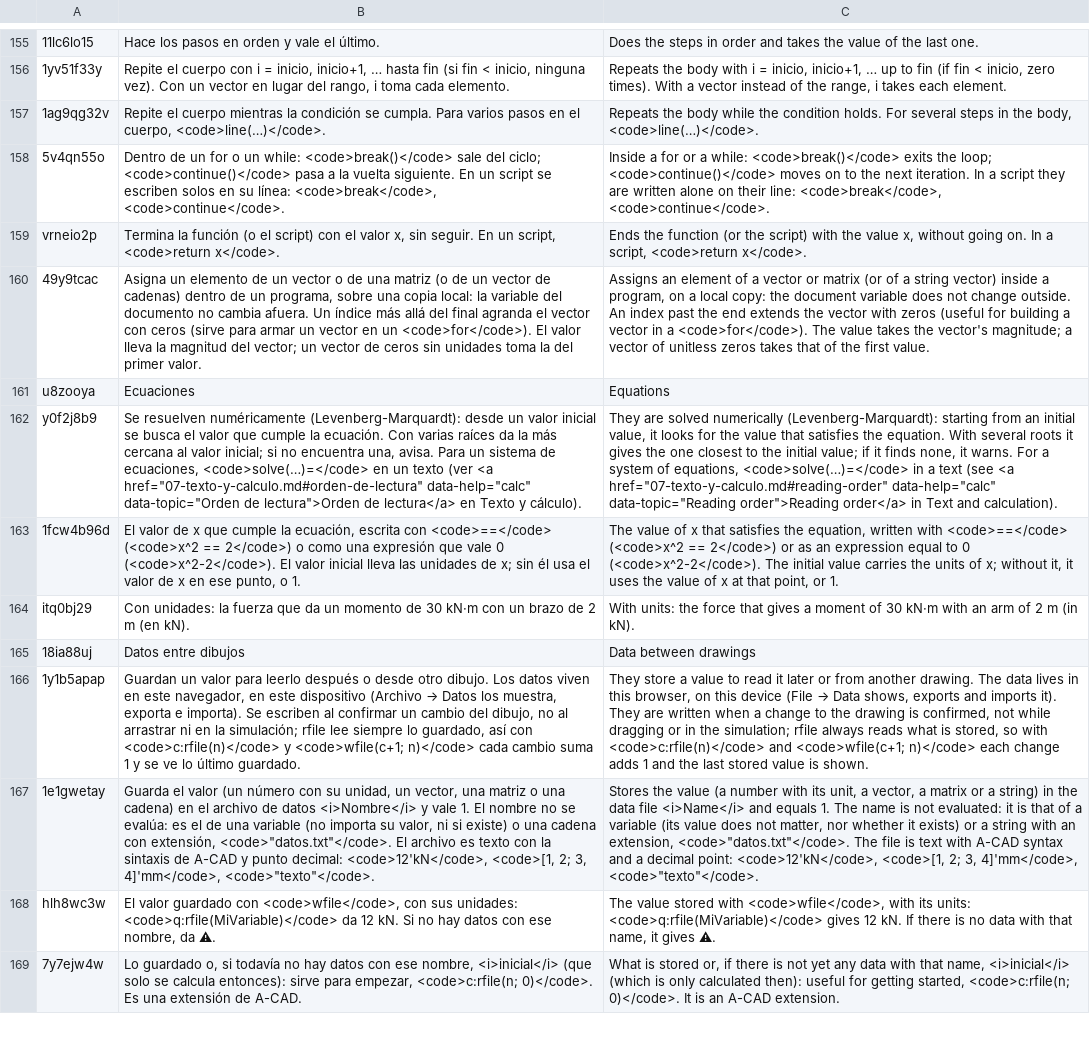
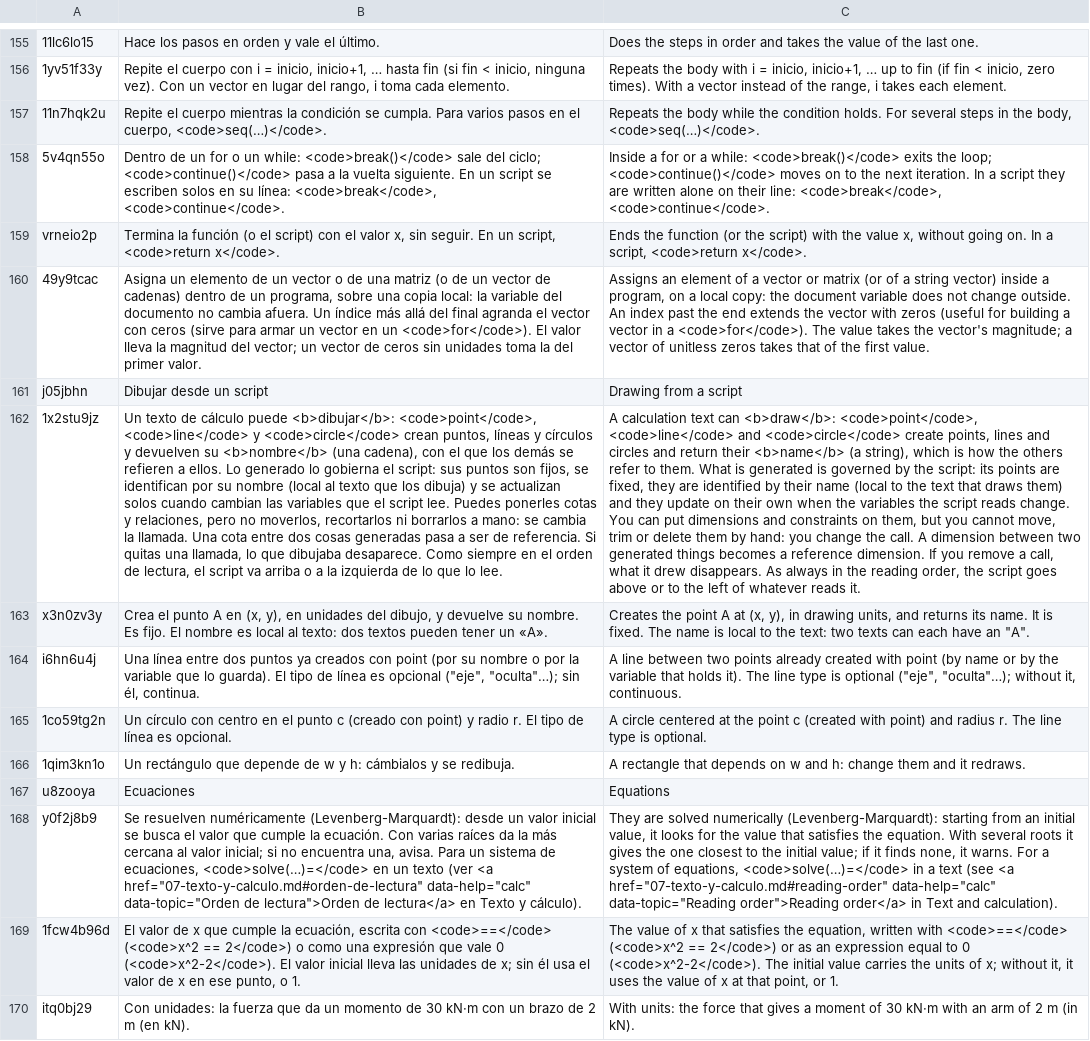
Before and after one commit to oscampo/a-cad, a TSV file: tools/i18n/ref/funcref.tsv, drawn as a sheet; only a part is shown, gaps mark what is left out; the shorter side is filled out with more unchanged rows; removed rows and columns are numbered as before the commit, all else as after; the diff names each change by its address in the sheet, - before the commit and + after, or states it on an @@ line.

```diff
--- a/tools/i18n/ref/funcref.tsv
+++ b/tools/i18n/ref/funcref.tsv
-row 157: 1ag9qg32v | Repite el cuerpo mientras la condición se cumpla. Para varios pasos en el cuerpo, <code>line(…)</code>. | Repeats the body while the condition holds. For several steps in the body, <code>line(…)</code>.
+row 157: 11n7hqk2u | Repite el cuerpo mientras la condición se cumpla. Para varios pasos en el cuerpo, <code>seq(…)</code>. | Repeats the body while the condition holds. For several steps in the body, <code>seq(…)</code>.
+row 161: j05jbhn | Dibujar desde un script | Drawing from a script
+row 162: 1x2stu9jz | Un texto de cálculo puede <b>dibujar</b>: <code>point</code>, <code>line</code> y <code>circle</code> crean puntos, líneas y círculos y devuelven su <b>nombre</b> (una cadena), con el que los demás se refieren a ellos. Lo generado lo gobierna el script: sus puntos son fijos, se identifican por su nombre (local al texto que los dibuja) y se actualizan solos cuando cambian las variables que el script lee. Puedes ponerles cotas y relaciones, pero no moverlos, recortarlos ni borrarlos a mano: se cambia la llamada. Una cota entre dos cosas generadas pasa a ser de referencia. Si quitas una llamada, lo que dibujaba desaparece. Como siempre en el orden de lectura, el script va arriba o a la izquierda de lo que lo lee. | A calculation text can <b>draw</b>: <code>point</code>, <code>line</code> and <code>circle</code> create points, lines and circles and return their <b>name</b> (a string), which is how the others refer to them. What is generated is governed by the script: its points are fixed, they are identified by their name (local to the text that draws them) and they update on their own when the variables the script reads change. You can put dimensions and constraints on them, but you cannot move, trim or delete them by hand: you change the call. A dimension between two generated things becomes a reference dimension. If you remove a call, what it drew disappears. As always in the reading order, the script goes above or to the left of whatever reads it.
+row 163: x3n0zv3y | Crea el punto A en (x, y), en unidades del dibujo, y devuelve su nombre. Es fijo. El nombre es local al texto: dos textos pueden tener un «A». | Creates the point A at (x, y), in drawing units, and returns its name. It is fixed. The name is local to the text: two texts can each have an "A".
+row 164: i6hn6u4j | Una línea entre dos puntos ya creados con point (por su nombre o por la variable que lo guarda). El tipo de línea es opcional ("eje", "oculta"…); sin él, continua. | A line between two points already created with point (by name or by the variable that holds it). The line type is optional ("eje", "oculta"…); without it, continuous.
+row 165: 1co59tg2n | Un círculo con centro en el punto c (creado con point) y radio r. El tipo de línea es opcional. | A circle centered at the point c (created with point) and radius r. The line type is optional.
+row 166: 1qim3kn1o | Un rectángulo que depende de w y h: cámbialos y se redibuja. | A rectangle that depends on w and h: change them and it redraws.
```
Also changed, not shown: tools/i18n/js3.tsv, 18 other files.
